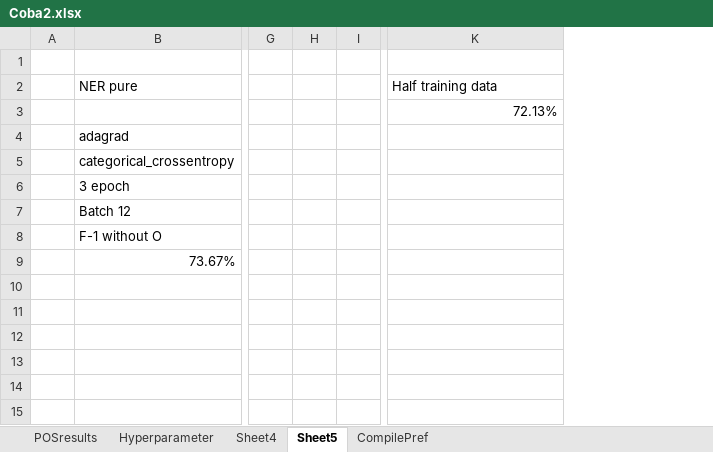
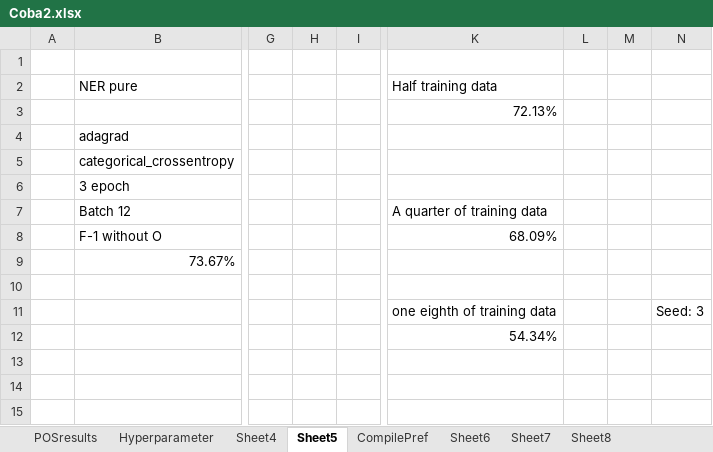
Before and after one commit to joshuakosasih/TA, an Excel workbook: Coba2.xlsx, sheet Sheet5, drawn as a sheet; only a part is shown, gaps mark what is left out; values as stored, in another font and other column widths than the file's, no borders; removed rows and columns are numbered as before the commit, all else as after; the diff covers the shown part only; the diff names each change by its address in the sheet, - before the commit and + after, or states it on an @@ line.

```diff
--- a/Coba2.xlsx (sheet Sheet5)
+++ b/Coba2.xlsx (sheet Sheet5)
+sheet tab: Sheet6
+sheet tab: Sheet7
+sheet tab: Sheet8
-column H, empty
+column H, empty
+column L, empty
+column M, empty
+column N, row 11: Seed: 3
-K7: (empty)
+K7: A quarter of training data
-K8: (empty)
+K8: 68.09%
-K11: (empty)
+K11: one eighth of training data
-K12: (empty)
+K12: 54.34%
```
Also changed, not shown: 21 added rows elsewhere in this sheet, Coba2 - Copy.xlsx, 9 other files.
